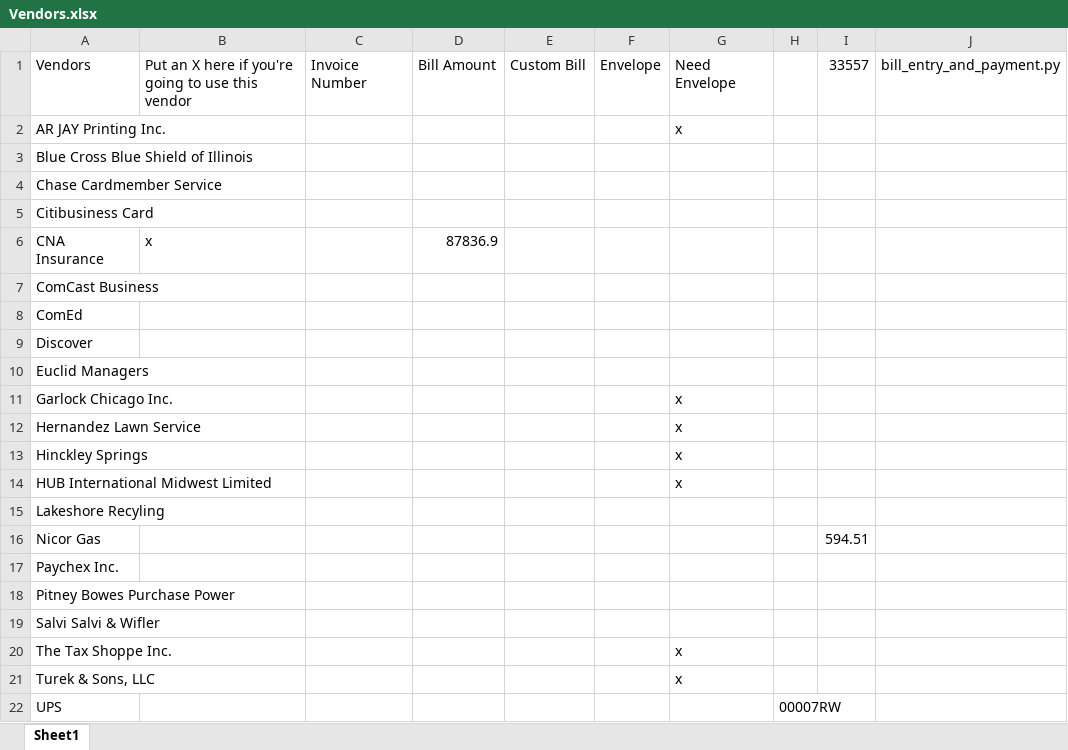
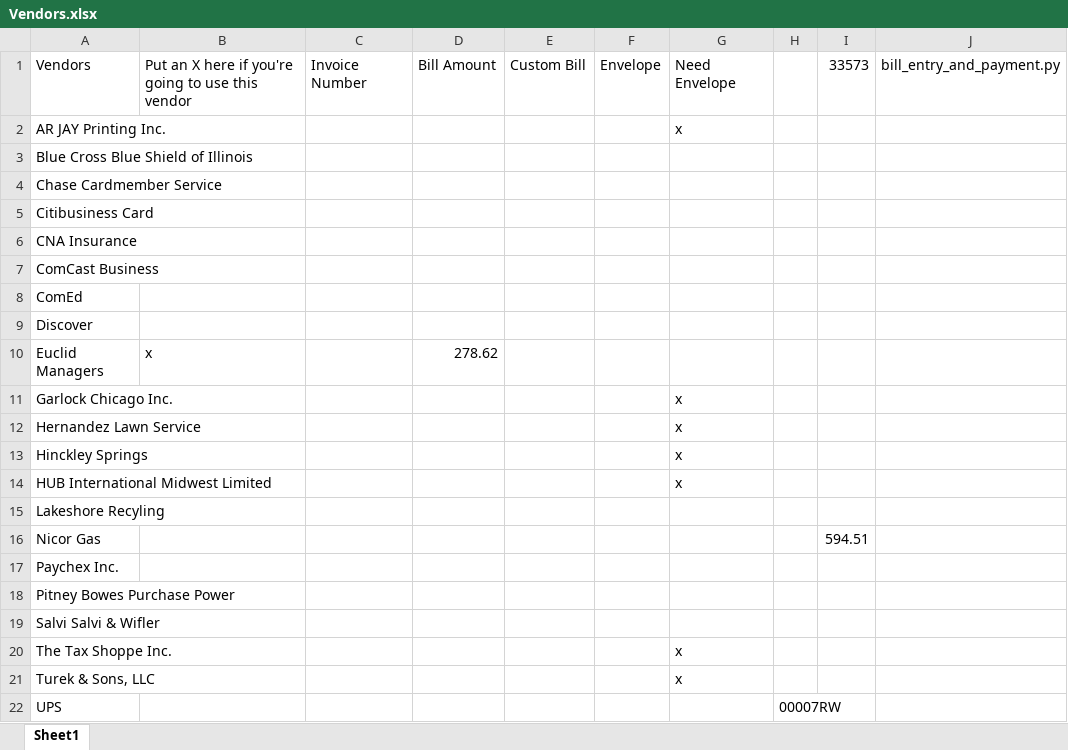
Before and after one commit to mwormley008/workplace_automation_suite, an Excel workbook: Vendors.xlsx, sheet Sheet1, drawn as a sheet; values as stored, in another font and other column widths than the file's, no borders; the diff names each change by its address in the sheet, - before the commit and + after, or states it on an @@ line.

```diff
--- a/Vendors.xlsx (sheet Sheet1)
+++ b/Vendors.xlsx (sheet Sheet1)
-I1: 33557
+I1: 33573
-B6: x
+B6: (empty)
-D6: 87836.9
+D6: (empty)
-B10: (empty)
+B10: x
-D10: (empty)
+D10: 278.62
```
Also changed, not shown: Vendors - Monthly.xlsx, 6 other files.
